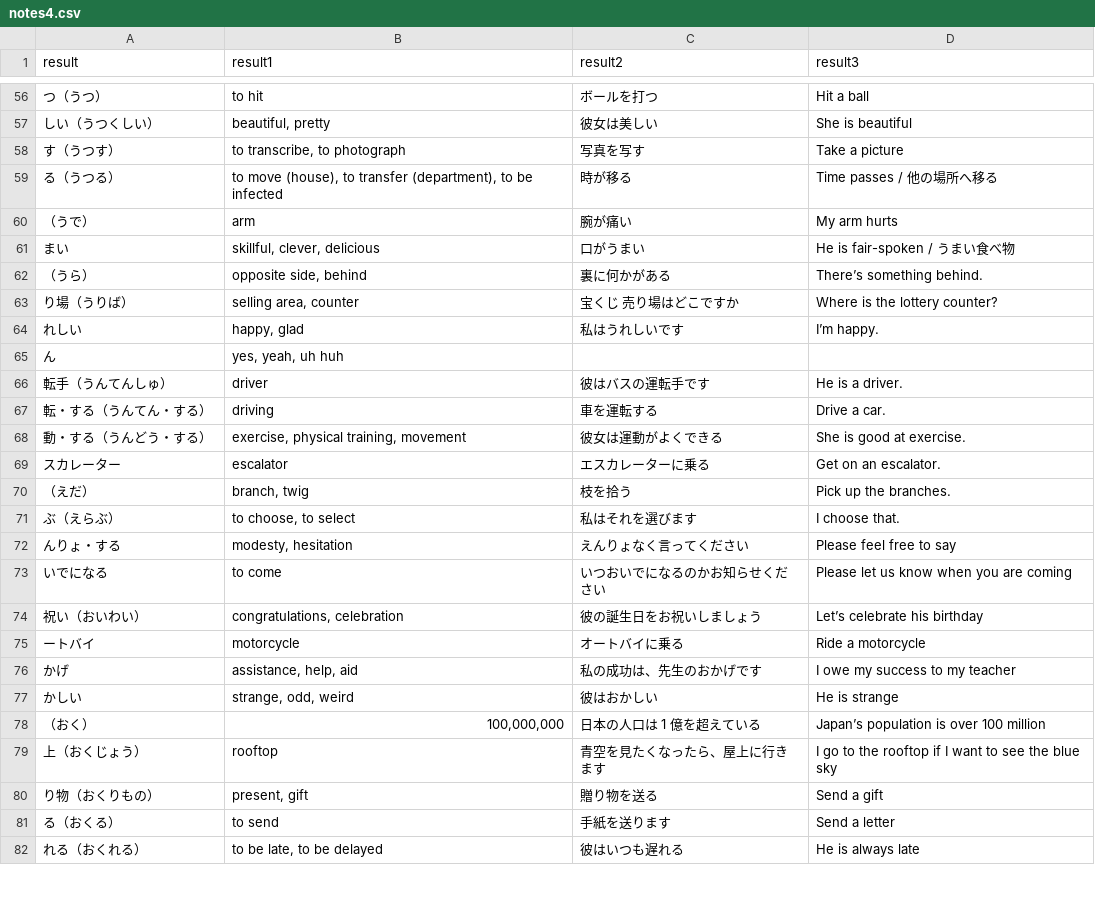
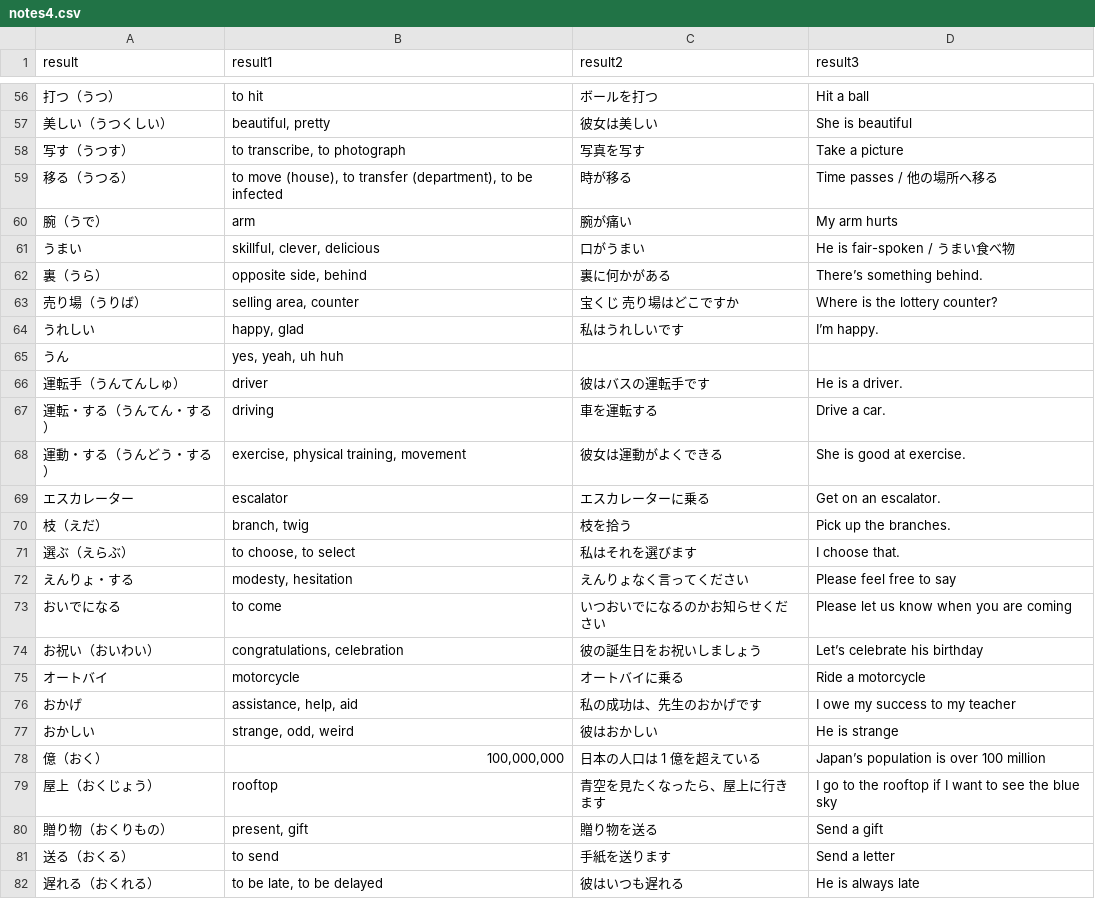
Before and after one commit to kenkaneki0625/random_python_scripts, a CSV file: notes4.csv, drawn as a sheet; only a part is shown, gaps mark what is left out; the diff covers the shown part only.

```diff
--- a/notes4.csv
+++ b/notes4.csv
@@ -56,27 +56,27 @@ result,result1,result2,result3
-つ（うつ）, to hit,ボールを打つ , Hit a ball
-しい（うつくしい）," beautiful, pretty",彼女は美しい , She is beautiful
-す（うつす）," to transcribe, to photograph",写真を写す , Take a picture
-る（うつる）," to move (house), to transfer (department), to be infected",時が移る , Time passes / 他の場所へ移る
-（うで）, arm,腕が痛い , My arm hurts
-まい ," skillful, clever, delicious",口がうまい , He is fair-spoken / うまい食べ物
-（うら）," opposite side, behind",裏に何かがある , There’s something behind.
-り場（うりば）," selling area, counter",宝くじ 売り場はどこですか , Where is the lottery counter?
-れしい ," happy, glad",私はうれしいです , I’m happy.
-ん ," yes, yeah, uh huh",,
-転手（うんてんしゅ）, driver,彼はバスの運転手です , He is a driver.
-転・する（うんてん・する）, driving,車を運転する , Drive a car.
-動・する（うんどう・する）," exercise, physical training, movement",彼女は運動がよくできる , She is good at exercise.
-スカレーター , escalator,エスカレーターに乗る , Get on an escalator.
-（えだ）," branch, twig",枝を拾う , Pick up the branches.
-ぶ（えらぶ）," to choose, to select",私はそれを選びます , I choose that.
-んりょ・する ," modesty, hesitation",えんりょなく言ってください , Please feel free to say
-いでになる , to come,いつおいでになるのかお知らせください , Please let us know when you are coming
-祝い（おいわい）," congratulations, celebration",彼の誕生日をお祝いしましょう , Let’s celebrate his birthday
-ートバイ , motorcycle,オートバイに乗る , Ride a motorcycle
-かげ ," assistance, help, aid",私の成功は、先生のおかげです , I owe my success to my teacher
-かしい ," strange, odd, weird",彼はおかしい , He is strange
-（おく）," 100,000,000",日本の人口は 1 億を超えている , Japan’s population is over 100 million
-上（おくじょう）, rooftop,青空を見たくなったら、屋上に行きます , I go to the rooftop if I want to see the blue sky
-り物（おくりもの）," present, gift",贈り物を送る , Send a gift
-る（おくる）, to send,手紙を送ります , Send a letter
-れる（おくれる）," to be late, to be delayed",彼はいつも遅れる , He is always late
+打つ（うつ）, to hit,ボールを打つ , Hit a ball
+美しい（うつくしい）," beautiful, pretty",彼女は美しい , She is beautiful
+写す（うつす）," to transcribe, to photograph",写真を写す , Take a picture
+移る（うつる）," to move (house), to transfer (department), to be infected",時が移る , Time passes / 他の場所へ移る
+腕（うで）, arm,腕が痛い , My arm hurts
+うまい ," skillful, clever, delicious",口がうまい , He is fair-spoken / うまい食べ物
+裏（うら）," opposite side, behind",裏に何かがある , There’s something behind.
+売り場（うりば）," selling area, counter",宝くじ 売り場はどこですか , Where is the lottery counter?
+うれしい ," happy, glad",私はうれしいです , I’m happy.
+うん ," yes, yeah, uh huh",,
+運転手（うんてんしゅ）, driver,彼はバスの運転手です , He is a driver.
+運転・する（うんてん・する）, driving,車を運転する , Drive a car.
+運動・する（うんどう・する）," exercise, physical training, movement",彼女は運動がよくできる , She is good at exercise.
+エスカレーター , escalator,エスカレーターに乗る , Get on an escalator.
+枝（えだ）," branch, twig",枝を拾う , Pick up the branches.
+選ぶ（えらぶ）," to choose, to select",私はそれを選びます , I choose that.
+えんりょ・する ," modesty, hesitation",えんりょなく言ってください , Please feel free to say
+おいでになる , to come,いつおいでになるのかお知らせください , Please let us know when you are coming
+お祝い（おいわい）," congratulations, celebration",彼の誕生日をお祝いしましょう , Let’s celebrate his birthday
+オートバイ , motorcycle,オートバイに乗る , Ride a motorcycle
+おかげ ," assistance, help, aid",私の成功は、先生のおかげです , I owe my success to my teacher
+おかしい ," strange, odd, weird",彼はおかしい , He is strange
+億（おく）," 100,000,000",日本の人口は 1 億を超えている , Japan’s population is over 100 million
+屋上（おくじょう）, rooftop,青空を見たくなったら、屋上に行きます , I go to the rooftop if I want to see the blue sky
+贈り物（おくりもの）," present, gift",贈り物を送る , Send a gift
+送る（おくる）, to send,手紙を送ります , Send a letter
+遅れる（おくれる）," to be late, to be delayed",彼はいつも遅れる , He is always late
```
Also changed, not shown: 73 edited cells elsewhere in this file, 1 other file.
